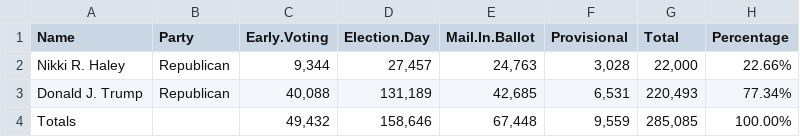
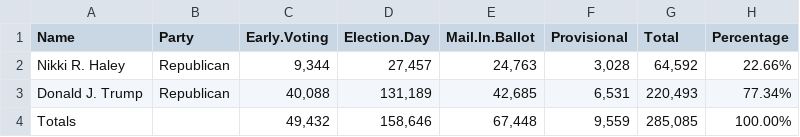
Before and after one commit to amarton/election-test-scraper-2024, a CSV file: rep_candidates.csv, drawn as a sheet.

```diff
--- a/rep_candidates.csv
+++ b/rep_candidates.csv
@@ -1,3 +1,3 @@
 "Name","Party","Early.Voting","Election.Day","Mail.In.Ballot","Provisional","Total","Percentage"
-"Nikki R. Haley","Republican","9,344","27,457","24,763","3,028","22,000","22.66%"
+"Nikki R. Haley","Republican","9,344","27,457","24,763","3,028","64,592","22.66%"
 "Donald J. Trump","Republican","40,088","131,189","42,685","6,531","220,493","77.34%"
```
